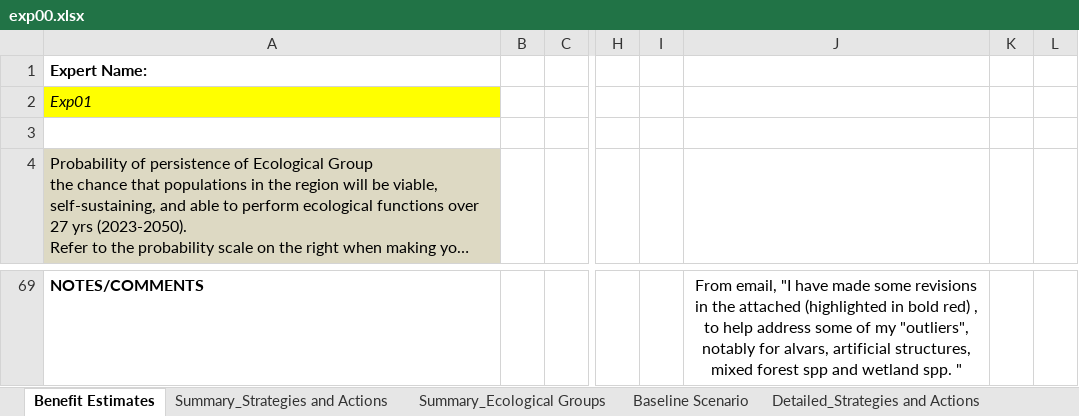
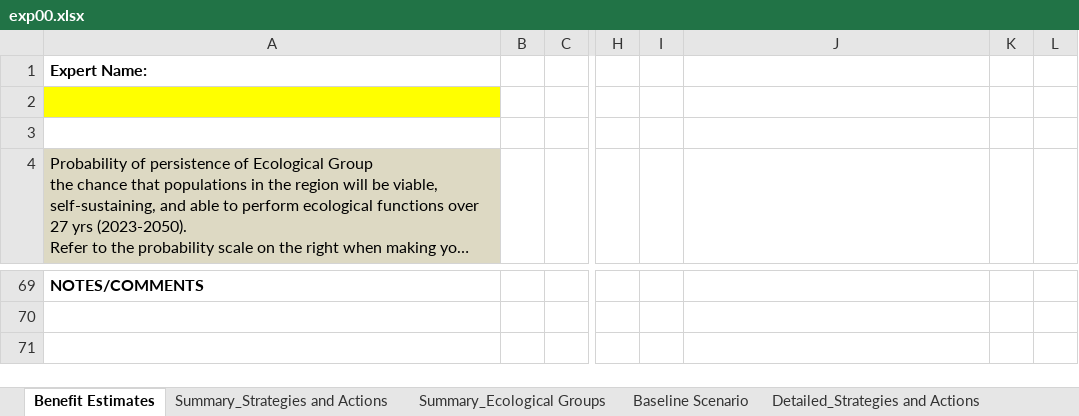
Before and after one commit to aecamaclang/SouthernOntario_PTM, an Excel workbook: data/raw/exp00.xlsx, sheet Benefit Estimates, drawn as a sheet; only a part is shown, gaps mark what is left out; long unchanged cells end in …; values as stored, in another font and other column widths than the file's, no borders; charts and pictures and conditional formats not drawn; the diff covers the shown part only; the diff names each change by its address in the sheet, - before the commit and + after, or states it on an @@ line.

Commit message:
adding sample benefits file again

```diff
--- a/data/raw/exp00.xlsx (sheet Benefit Estimates)
+++ b/data/raw/exp00.xlsx (sheet Benefit Estimates)
-A2: Exp01
+A2: (empty)
-J69: From email, "I have made some revisions in the attached (highlighted in bold red) , to help address some of my "outliers", notably for alvars, artificial structures, mixed forest spp and wetland spp. "
+J69: (empty)
```
Also changed, not shown: 48 added rows and 48 removed rows elsewhere in this sheet, 1 other file.
